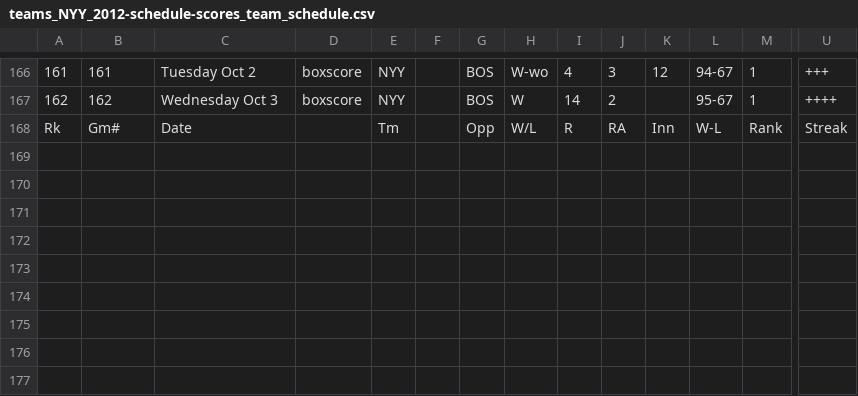
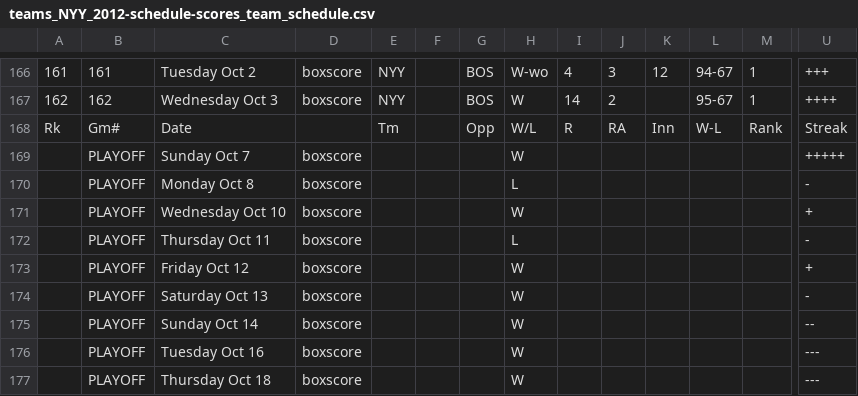
Before and after one commit to docmarionum1/ads_foundations, a CSV file: teams_NYY_2012-schedule-scores_team_schedule.csv, drawn as a sheet; only a part is shown, gaps mark what is left out; rows hold the shown columns only; the diff names each change by its address in the sheet, - before the commit and + after, or states it on an @@ line.

```diff
--- a/teams_NYY_2012-schedule-scores_team_schedule.csv
+++ b/teams_NYY_2012-schedule-scores_team_schedule.csv
+row 169:  | PLAYOFF | Sunday Oct 7 | boxscore |  |  |  | W |  |  |  |  |  | +++++
+row 170:  | PLAYOFF | Monday Oct 8 | boxscore |  |  |  | L |  |  |  |  |  | -
+row 171:  | PLAYOFF | Wednesday Oct 10 | boxscore |  |  |  | W |  |  |  |  |  | +
+row 172:  | PLAYOFF | Thursday Oct 11 | boxscore |  |  |  | L |  |  |  |  |  | -
+row 173:  | PLAYOFF | Friday Oct 12 | boxscore |  |  |  | W |  |  |  |  |  | +
+row 174:  | PLAYOFF | Saturday Oct 13 | boxscore |  |  |  | W |  |  |  |  |  | -
+row 175:  | PLAYOFF | Sunday Oct 14 | boxscore |  |  |  | W |  |  |  |  |  | --
+row 176:  | PLAYOFF | Tuesday Oct 16 | boxscore |  |  |  | W |  |  |  |  |  | ---
+row 177:  | PLAYOFF | Thursday Oct 18 | boxscore |  |  |  | W |  |  |  |  |  | ---
```
Also changed, not shown: teams_NYY_2010-schedule-scores_team_schedule.csv, teams_NYY_2011-schedule-scores_team_schedule.csv, 5 other files.
